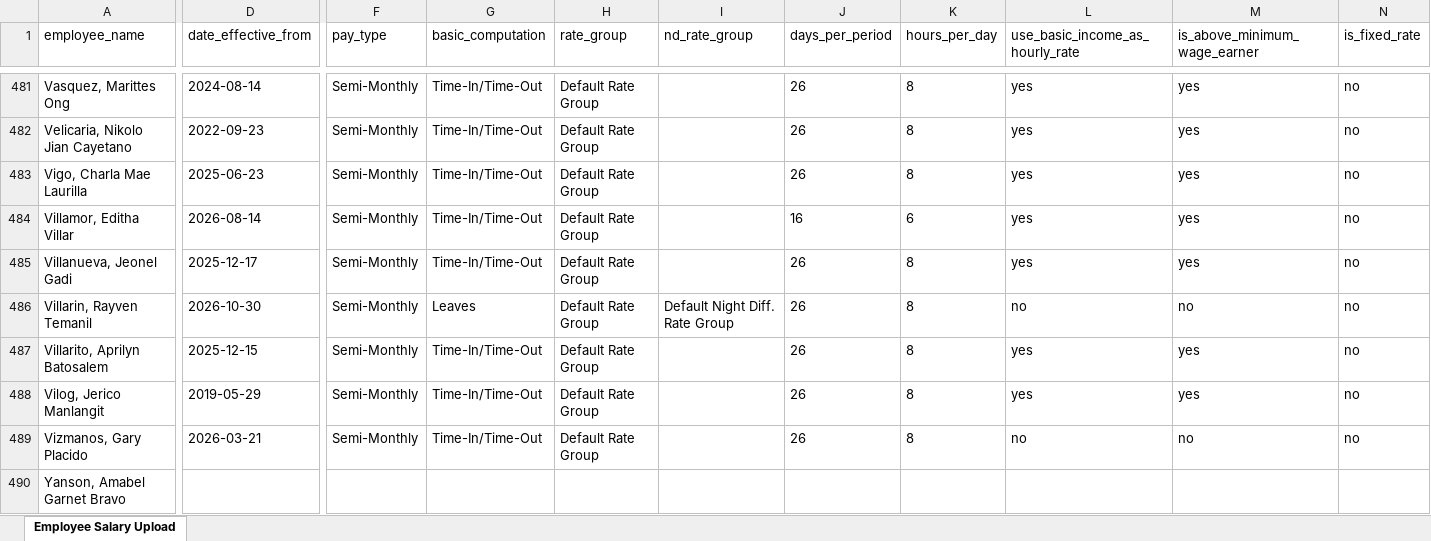
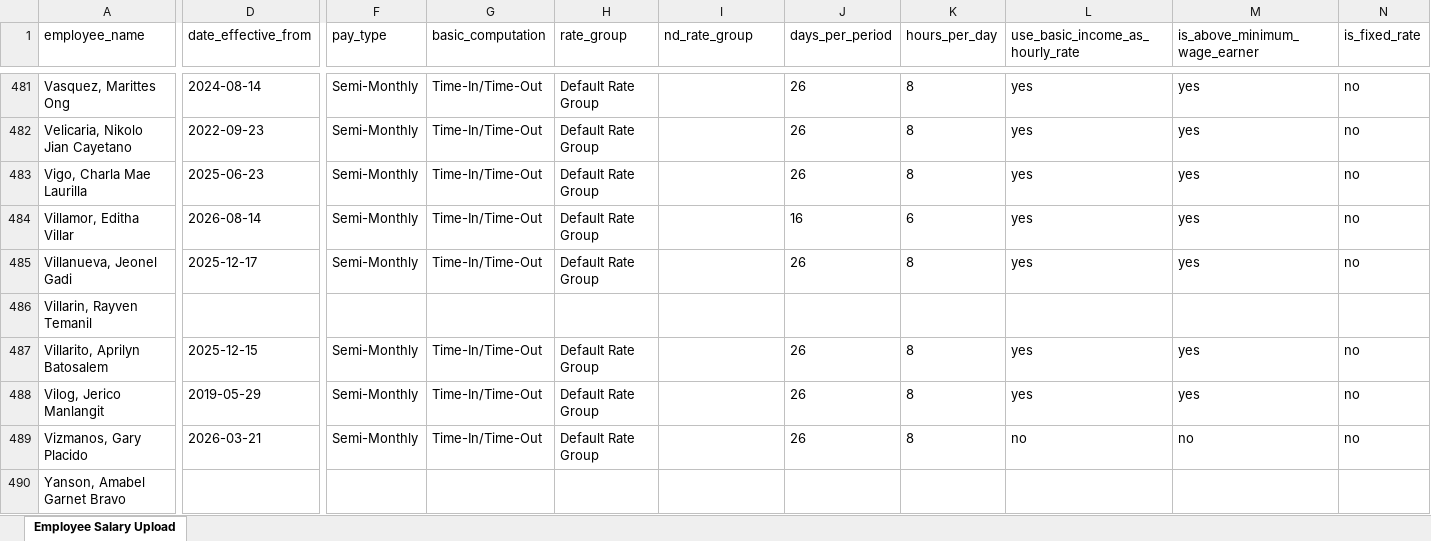
Before and after one commit to kenjiex01/pulse, an Excel workbook: resources/templates/employee_salary_upload_template.xlsx, sheet Employee Salary Upload, drawn as a sheet; only a part is shown, gaps mark what is left out; values as stored, in another font and other column widths than the file's, no borders; the diff covers the shown part only; the diff names each change by its address in the sheet, - before the commit and + after, or states it on an @@ line.

```diff
--- a/resources/templates/employee_salary_upload_template.xlsx (sheet Employee Salary Upload)
+++ b/resources/templates/employee_salary_upload_template.xlsx (sheet Employee Salary Upload)
-D486 (date_effective_from): 2026-10-30
+D486 (date_effective_from): (empty)
-F486 (pay_type): Semi-Monthly
+F486 (pay_type): (empty)
-G486 (basic_computation): Leaves
+G486 (basic_computation): (empty)
-H486 (rate_group): Default Rate Group
+H486 (rate_group): (empty)
-I486 (nd_rate_group): Default Night Diff. Rate Group
+I486 (nd_rate_group): (empty)
-J486 (days_per_period): 26
+J486 (days_per_period): (empty)
-K486 (hours_per_day): 8
+K486 (hours_per_day): (empty)
-L486 (use_basic_income_as_hourly_rate): no
+L486 (use_basic_income_as_hourly_rate): (empty)
-M486 (is_above_minimum_wage_earner): no
+M486 (is_above_minimum_wage_earner): (empty)
-N486 (is_fixed_rate): no
+N486 (is_fixed_rate): (empty)
```
Also changed, not shown: 2 edited cells elsewhere in this sheet, resources/templates/employee_upload_template.xlsx, 27 other files.
